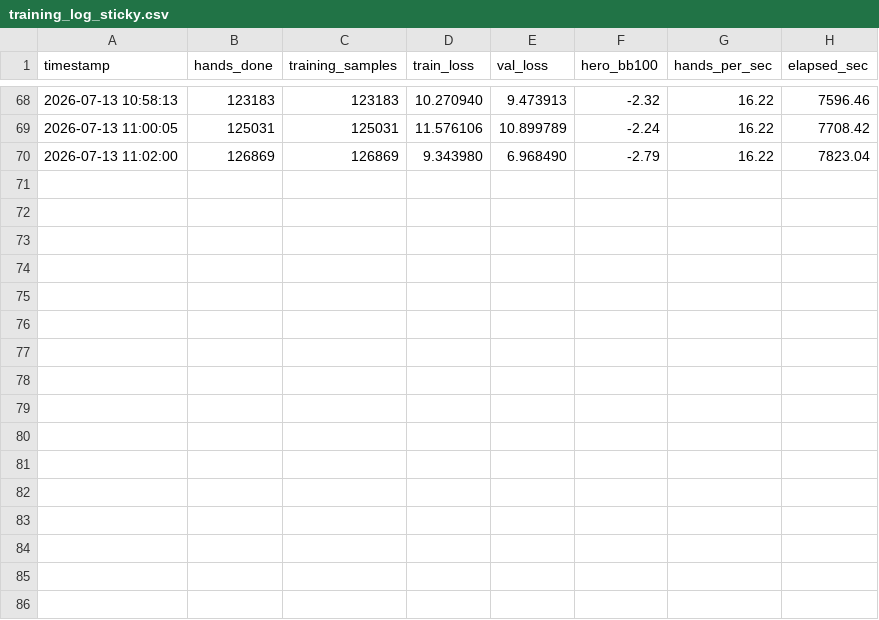
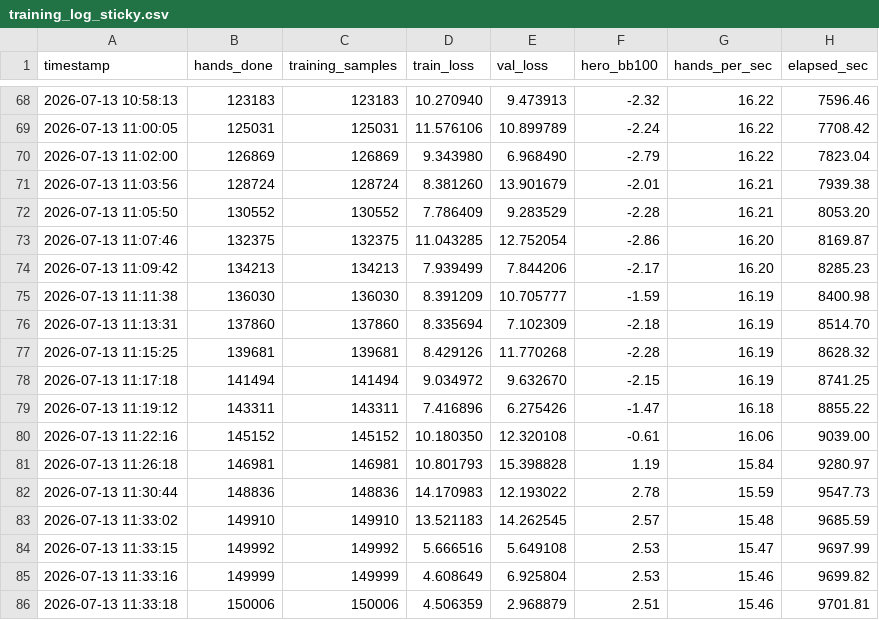
Before and after one commit to Zwonkie/AIPoker, a CSV file: tools/self_play/v11/training_log_sticky.csv, drawn as a sheet; only a part is shown, gaps mark what is left out; the diff names each change by its address in the sheet, - before the commit and + after, or states it on an @@ line.

Commit message:
feat: implement V11 poker transformer model and supporting self-play simulation harness with curriculum learning and heuristic bootstrapping.

```diff
--- a/tools/self_play/v11/training_log_sticky.csv
+++ b/tools/self_play/v11/training_log_sticky.csv
+row 71: 2026-07-13 11:03:56 | 128724 | 128724 | 8.381260 | 13.901679 | -2.01 | 16.21 | 7939.38
+row 72: 2026-07-13 11:05:50 | 130552 | 130552 | 7.786409 | 9.283529 | -2.28 | 16.21 | 8053.20
+row 73: 2026-07-13 11:07:46 | 132375 | 132375 | 11.043285 | 12.752054 | -2.86 | 16.20 | 8169.87
+row 74: 2026-07-13 11:09:42 | 134213 | 134213 | 7.939499 | 7.844206 | -2.17 | 16.20 | 8285.23
+row 75: 2026-07-13 11:11:38 | 136030 | 136030 | 8.391209 | 10.705777 | -1.59 | 16.19 | 8400.98
+row 76: 2026-07-13 11:13:31 | 137860 | 137860 | 8.335694 | 7.102309 | -2.18 | 16.19 | 8514.70
+row 77: 2026-07-13 11:15:25 | 139681 | 139681 | 8.429126 | 11.770268 | -2.28 | 16.19 | 8628.32
+row 78: 2026-07-13 11:17:18 | 141494 | 141494 | 9.034972 | 9.632670 | -2.15 | 16.19 | 8741.25
+row 79: 2026-07-13 11:19:12 | 143311 | 143311 | 7.416896 | 6.275426 | -1.47 | 16.18 | 8855.22
+row 80: 2026-07-13 11:22:16 | 145152 | 145152 | 10.180350 | 12.320108 | -0.61 | 16.06 | 9039.00
+row 81: 2026-07-13 11:26:18 | 146981 | 146981 | 10.801793 | 15.398828 | 1.19 | 15.84 | 9280.97
+row 82: 2026-07-13 11:30:44 | 148836 | 148836 | 14.170983 | 12.193022 | 2.78 | 15.59 | 9547.73
+row 83: 2026-07-13 11:33:02 | 149910 | 149910 | 13.521183 | 14.262545 | 2.57 | 15.48 | 9685.59
+row 84: 2026-07-13 11:33:15 | 149992 | 149992 | 5.666516 | 5.649108 | 2.53 | 15.47 | 9697.99
+row 85: 2026-07-13 11:33:16 | 149999 | 149999 | 4.608649 | 6.925804 | 2.53 | 15.46 | 9699.82
+row 86: 2026-07-13 11:33:18 | 150006 | 150006 | 4.506359 | 2.968879 | 2.51 | 15.46 | 9701.81
```
Also changed, not shown: 18 other files.
